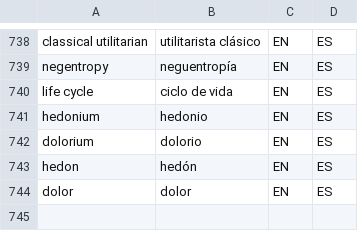
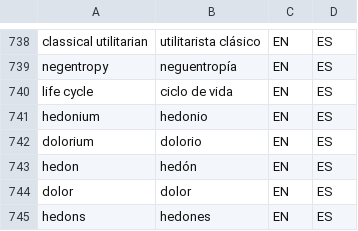
Before and after one commit to tlon-team/babel-refs, a CSV file: etc/Glossary.csv, drawn as a sheet; only a part is shown, gaps mark what is left out.

Commit message:
Glossary: add "hedons"

```diff
--- a/etc/Glossary.csv
+++ b/etc/Glossary.csv
@@ -744 +744,2 @@
 "dolor","dolor","EN","ES"
+"hedons","hedones","EN","ES"
```
